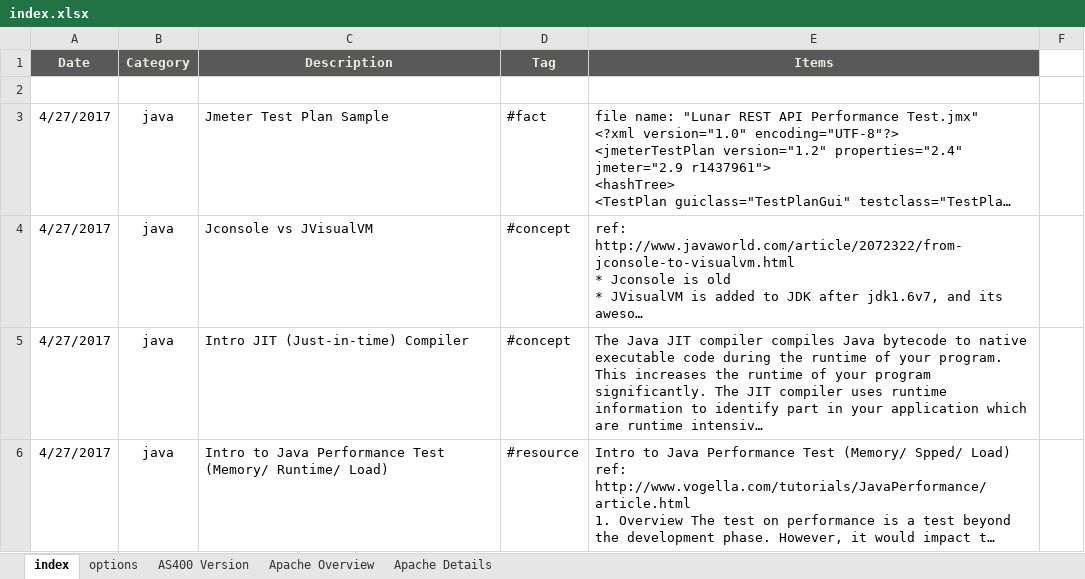
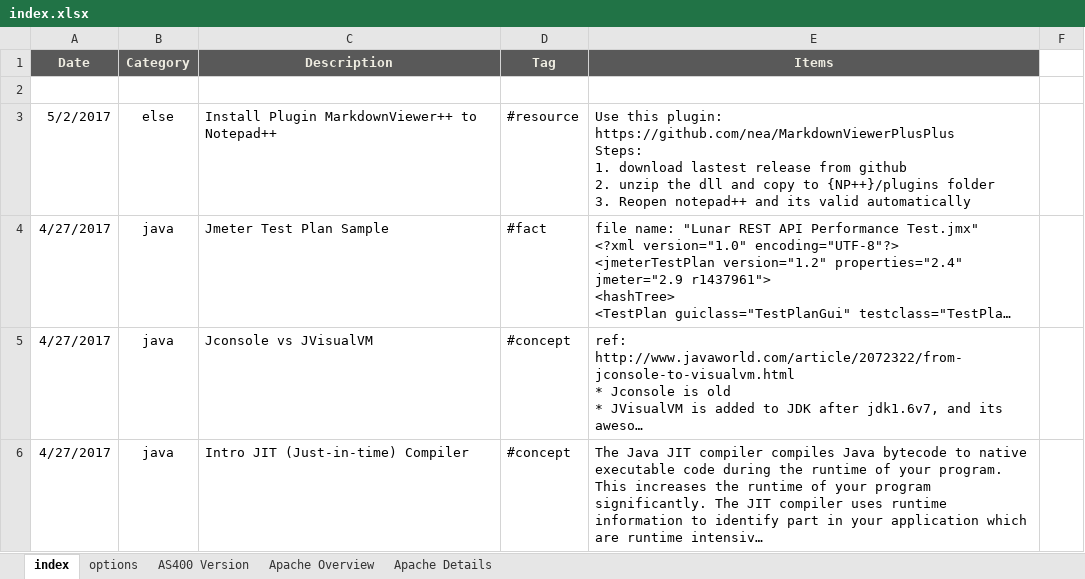
Before and after one commit to mylesieong/code_library, an Excel workbook: index.xlsx, sheet index, drawn as a sheet; only a part is shown; the shorter side is filled out with more unchanged rows; long unchanged cells end in …; values as stored, in another font and other column widths than the file's, no borders; charts and pictures not drawn; ↵ is a line break in a cell; the diff names each change by its address in the sheet, - before the commit and + after, or states it on an @@ line.

Commit message:
Add index entry about NP++ plugin for markdown

```diff
--- a/index.xlsx (sheet index)
+++ b/index.xlsx (sheet index)
+row 3: 5/2/2017 | else | Install Plugin MarkdownViewer++ to Notepad++ | #resource | Use this plugin: https://github.com/nea/MarkdownViewerPlusPlus ↵ Steps: ↵ 1. download lastest release from github ↵ 2. unzip the dll and copy to {NP++}/plugins folder ↵ 3. Reopen notepad++ and its valid automatically
```
Also changed, not shown: charts or pictures.
